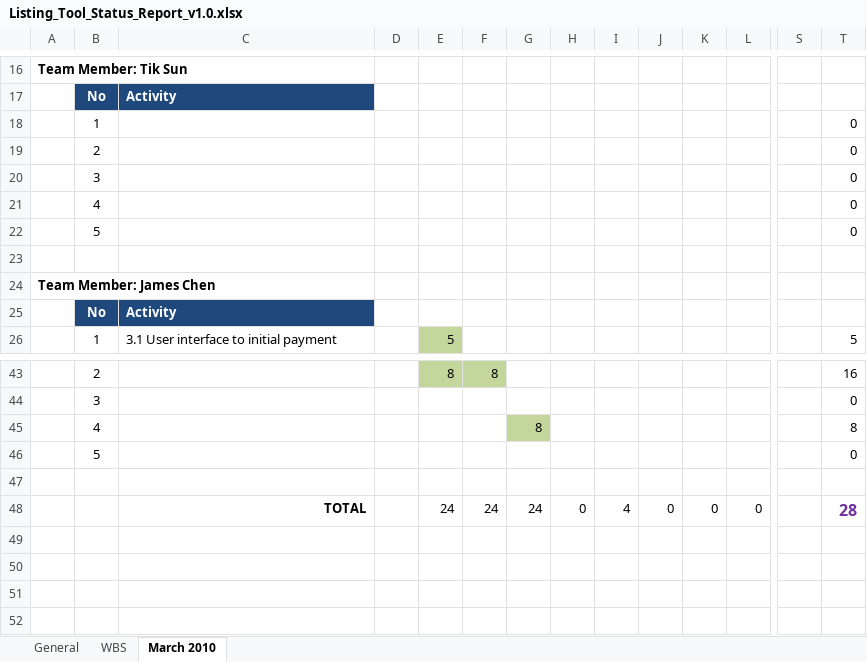
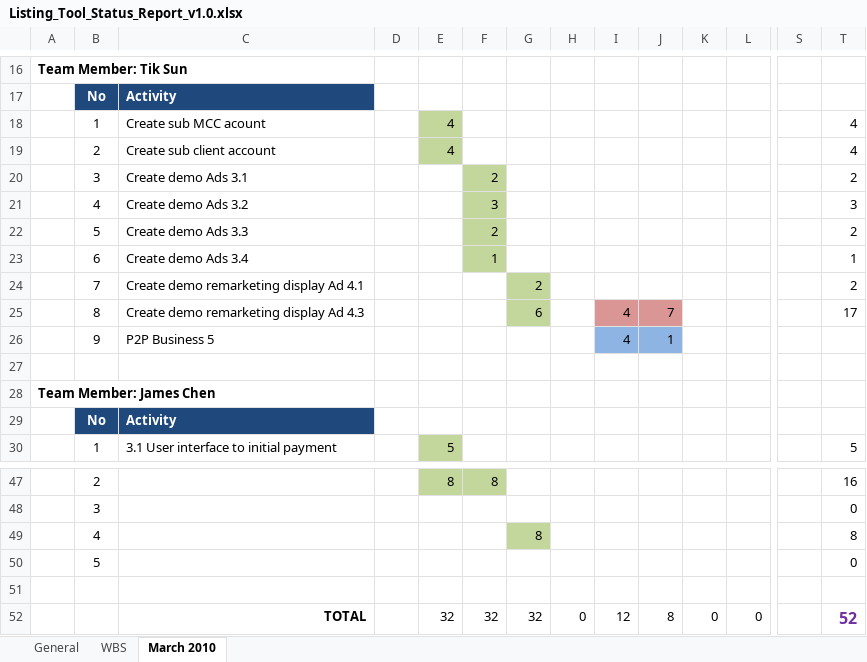
Before and after one commit to cloudni/ListingTool, an Excel workbook: docs/Listing_Tool_Status_Report_v1.0.xlsx, sheet March 2010, drawn as a sheet; only a part is shown, gaps mark what is left out; values as stored, in another font and other column widths than the file's, no borders; removed rows and columns are numbered as before the commit, all else as after; rows hold the shown columns only; the diff names each change by its address in the sheet, - before the commit and + after, or states it on an @@ line.

```diff
--- a/docs/Listing_Tool_Status_Report_v1.0.xlsx (sheet March 2010)
+++ b/docs/Listing_Tool_Status_Report_v1.0.xlsx (sheet March 2010)
-row 18:  | 1 |  |  |  |  |  |  |  |  |  |  |  | 0
-row 19:  | 2 |  |  |  |  |  |  |  |  |  |  |  | 0
-row 20:  | 3 |  |  |  |  |  |  |  |  |  |  |  | 0
-row 21:  | 4 |  |  |  |  |  |  |  |  |  |  |  | 0
-row 22:  | 5 |  |  |  |  |  |  |  |  |  |  |  | 0
+row 18:  | 1 | Create sub MCC acount |  | 4 |  |  |  |  |  |  |  |  | 4
+row 19:  | 2 | Create sub client account |  | 4 |  |  |  |  |  |  |  |  | 4
+row 20:  | 3 | Create demo Ads 3.1 |  |  | 2 |  |  |  |  |  |  |  | 2
+row 21:  | 4 | Create demo Ads 3.2 |  |  | 3 |  |  |  |  |  |  |  | 3
+row 22:  | 5 | Create demo Ads 3.3 |  |  | 2 |  |  |  |  |  |  |  | 2
+row 23:  | 6 | Create demo Ads 3.4 |  |  | 1 |  |  |  |  |  |  |  | 1
+row 24:  | 7 | Create demo remarketing display Ad 4.1 |  |  |  | 2 |  |  |  |  |  |  | 2
+row 25:  | 8 | Create demo remarketing display Ad 4.3 |  |  |  | 6 |  | 4 | 7 |  |  |  | 17
+row 26:  | 9 | P2P Business 5 |  |  |  |  |  | 4 | 1
-E52: 24
+E52: 32
-F52: 24
+F52: 32
-G52: 24
+G52: 32
-I52: 4
+I52: 12
-J52: 0
+J52: 8
-T52: 28
+T52: 52
```
Also changed, not shown: sheet WBS, formulas that keep their value.
